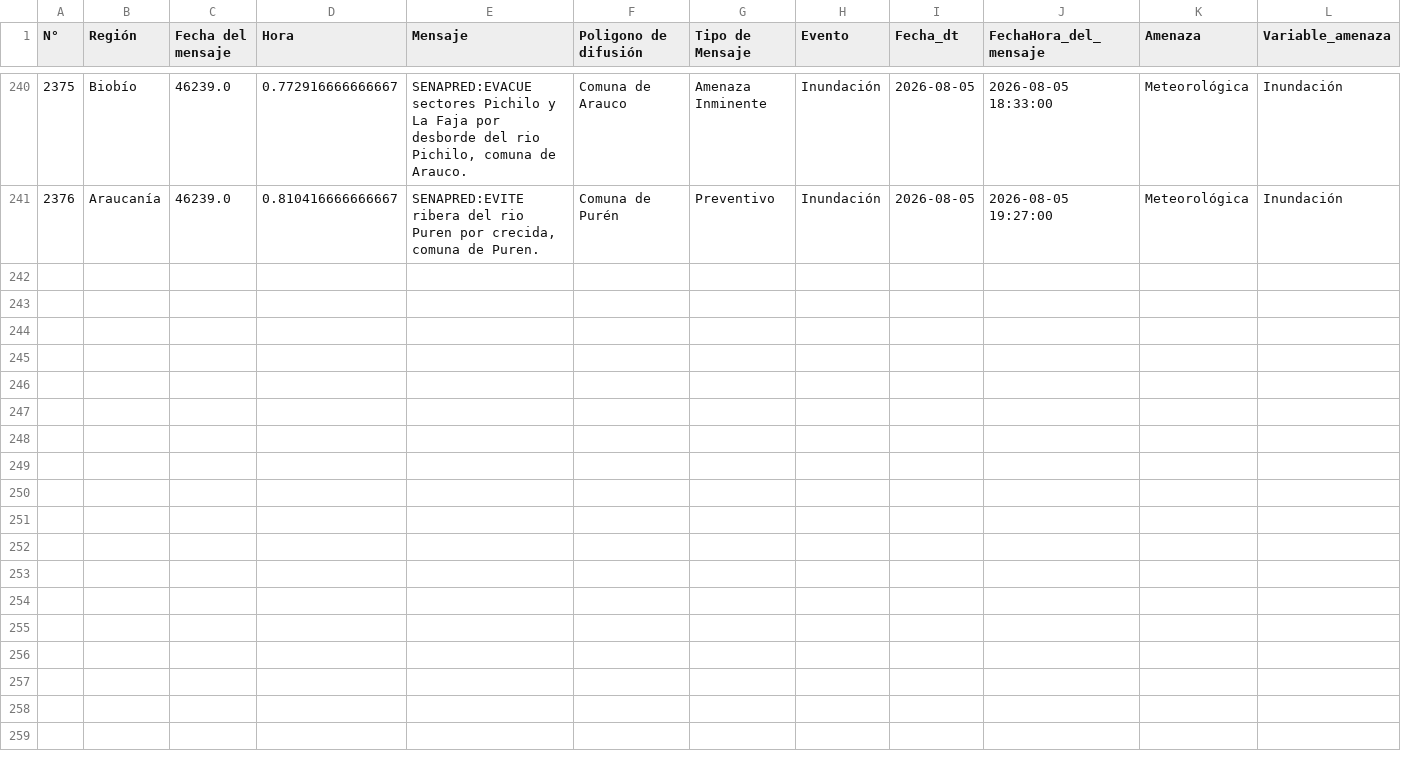
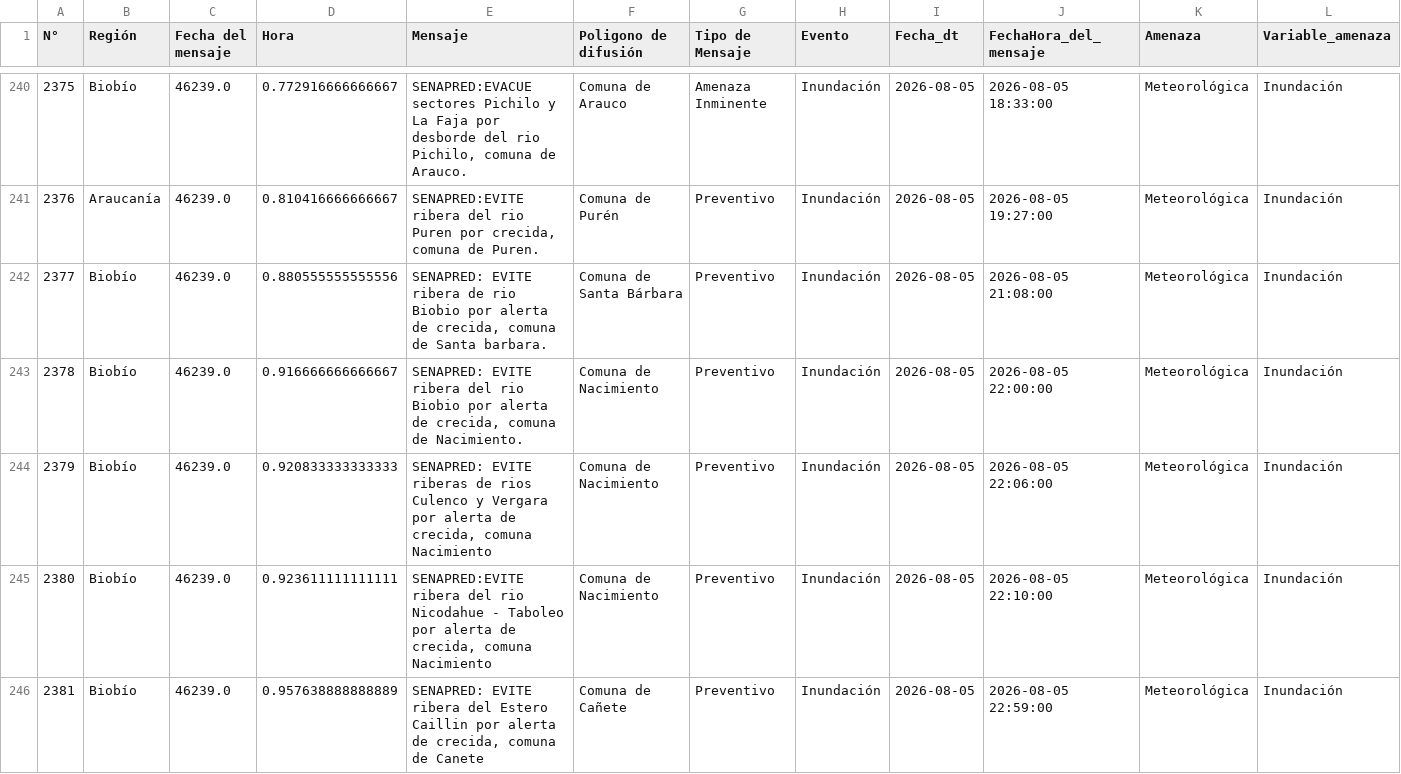
Before and after one commit to FranSENAPRED/datos-sae, a CSV file: Datos_SAE_filtrado.csv, drawn as a sheet; only a part is shown, gaps mark what is left out; rows hold the shown columns only; the diff names each change by its address in the sheet, - before the commit and + after, or states it on an @@ line.

```diff
--- a/Datos_SAE_filtrado.csv
+++ b/Datos_SAE_filtrado.csv
+row 242: 2377 | Biobío | 46239.0 | 0.880555555555556 | SENAPRED: EVITE ribera de rio Biobio por alerta de crecida, comuna de Santa barbara. | Comuna de Santa Bárbara | Preventivo | Inundación | 2026-08-05 | 2026-08-05 21:08:00 | Meteorológica | Inundación
+row 243: 2378 | Biobío | 46239.0 | 0.916666666666667 | SENAPRED: EVITE ribera del rio Biobio por alerta de crecida, comuna de Nacimiento. | Comuna de Nacimiento | Preventivo | Inundación | 2026-08-05 | 2026-08-05 22:00:00 | Meteorológica | Inundación
+row 244: 2379 | Biobío | 46239.0 | 0.920833333333333 | SENAPRED: EVITE riberas de rios Culenco y Vergara por alerta de crecida, comuna Nacimiento | Comuna de Nacimiento | Preventivo | Inundación | 2026-08-05 | 2026-08-05 22:06:00 | Meteorológica | Inundación
+row 245: 2380 | Biobío | 46239.0 | 0.923611111111111 | SENAPRED:EVITE ribera del rio Nicodahue - Taboleo por alerta de crecida, comuna Nacimiento | Comuna de Nacimiento | Preventivo | Inundación | 2026-08-05 | 2026-08-05 22:10:00 | Meteorológica | Inundación
+row 246: 2381 | Biobío | 46239.0 | 0.957638888888889 | SENAPRED: EVITE ribera del Estero Caillin por alerta de crecida, comuna de Canete | Comuna de Cañete | Preventivo | Inundación | 2026-08-05 | 2026-08-05 22:59:00 | Meteorológica | Inundación
```
